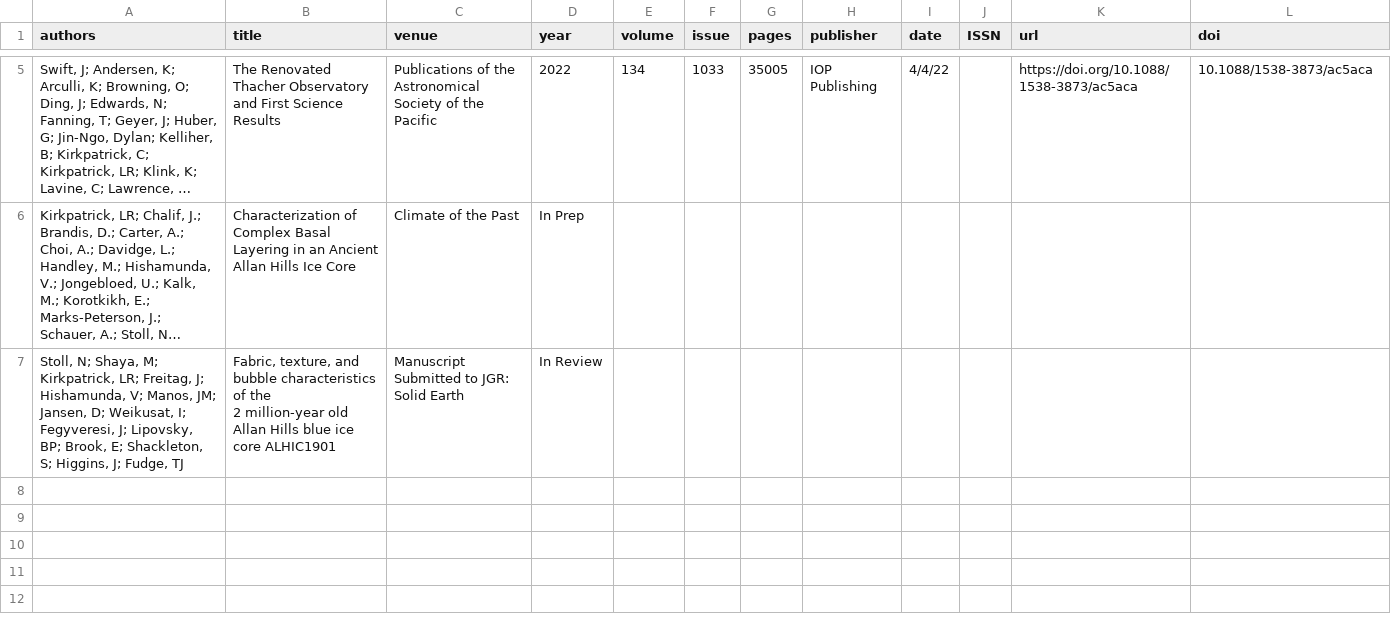
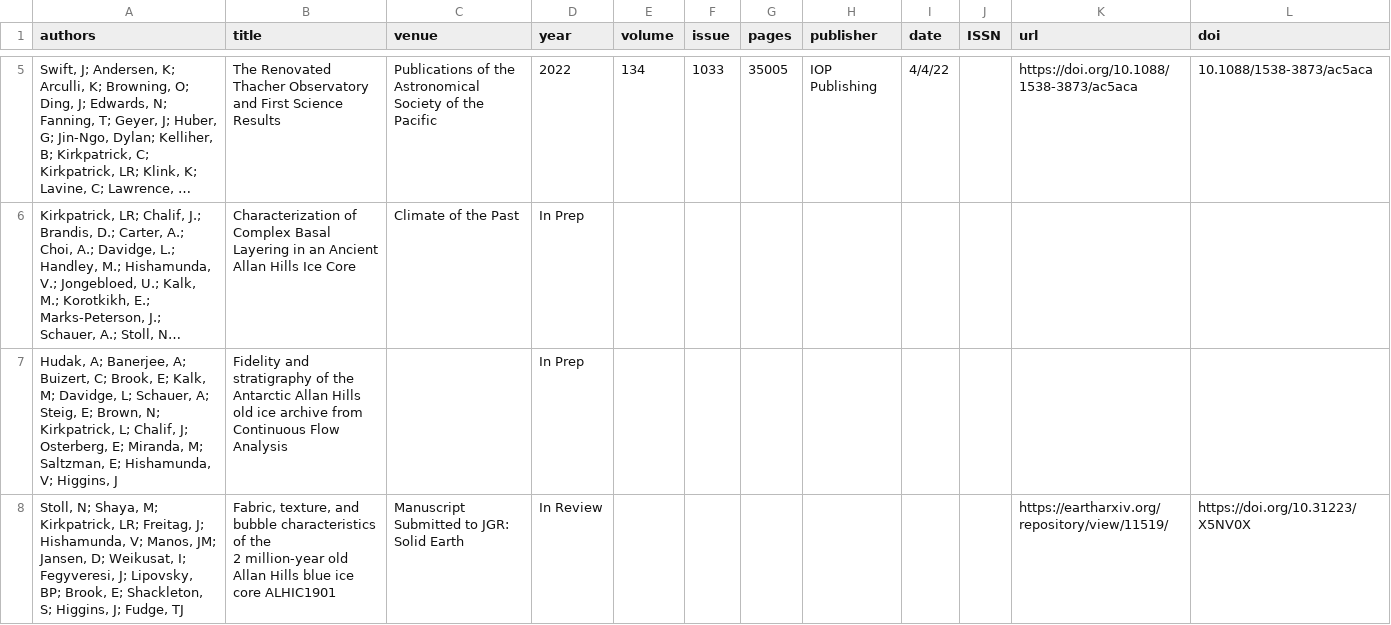
Before and after one commit to liamkirkpatrick/liamkirkpatrick.github.io, a CSV file: docs/files/cv/publications.csv, drawn as a sheet; only a part is shown, gaps mark what is left out; long unchanged cells end in …; addresses are those after the commit; the diff names each change by its address in the sheet, - before the commit and + after, or states it on an @@ line.

Commit message:
add in prep publication

```diff
--- a/docs/files/cv/publications.csv
+++ b/docs/files/cv/publications.csv
+row 7: Hudak, A; Banerjee, A; Buizert, C; Brook, E; Kalk, M; Davidge, L; Schauer, A; Steig, E; Brown, N; Kirkpatrick, L; Chalif, J; Osterberg, E; Miranda, M; Saltzman, E; Hishamunda, V; Higgins, J | Fidelity and stratigraphy of the Antarctic Allan Hills old ice archive from Continuous Flow Analysis |  | In Prep
-K8 (url): (empty)
+K8 (url): https://eartharxiv.org/repository/view/11519/
-L8 (doi): (empty)
+L8 (doi): https://doi.org/10.31223/X5NV0X
```
Also changed, not shown: files/cv/publications.csv, 2 other files.
